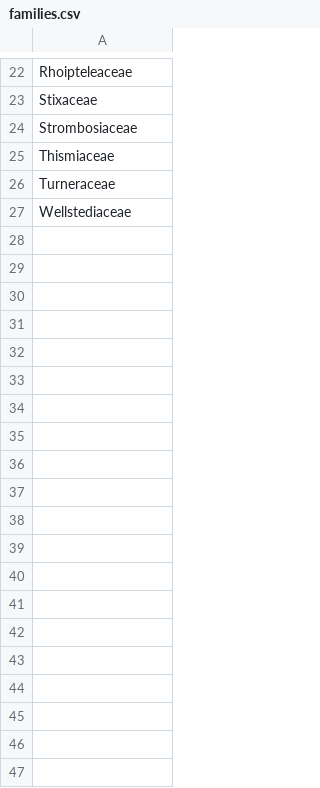
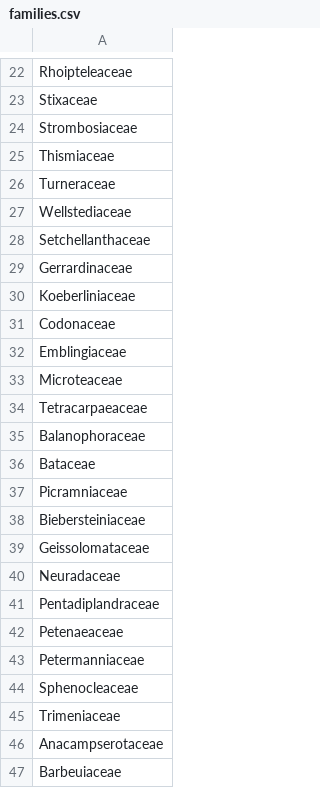
Before and after one commit to pgundral/herbarium-metabarcoding, a CSV file: data/families.csv, drawn as a sheet; only a part is shown, gaps mark what is left out; the diff covers the shown part only.

Commit message:
searches, herbarium data

```diff
--- a/data/families.csv
+++ b/data/families.csv
@@ -27 +27,21 @@ Turneraceae
 Wellstediaceae
+Setchellanthaceae
+Gerrardinaceae
+Koeberliniaceae
+Codonaceae
+Emblingiaceae
+Microteaceae
+Tetracarpaeaceae
+Balanophoraceae
+Bataceae
+Picramniaceae
+Biebersteiniaceae
+Geissolomataceae
+Neuradaceae
+Pentadiplandraceae
+Petenaeaceae
+Petermanniaceae
+Sphenocleaceae
+Trimeniaceae
+Anacampserotaceae
+Barbeuiaceae
```
Also changed, not shown: 143 added rows elsewhere in this file, 13 other files.
